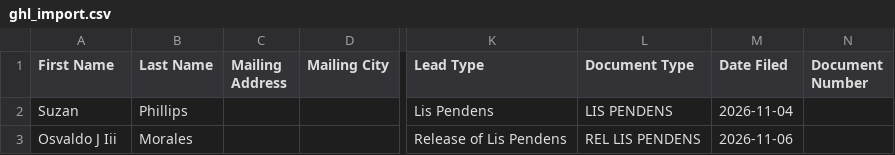
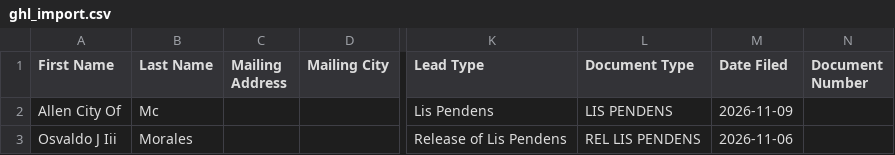
Before and after one commit to martinherrerajr33-source/Hidalgo-leads, a CSV file: data/ghl_import.csv, drawn as a sheet; only a part is shown, gaps mark what is left out; the diff names each change by its address in the sheet, - before the commit and + after, or states it on an @@ line.

```diff
--- a/data/ghl_import.csv
+++ b/data/ghl_import.csv
-A2 (First Name): Suzan
+A2 (First Name): Allen City Of
-B2 (Last Name): Phillips
+B2 (Last Name): Mc
-M2 (Date Filed): 2026-11-04
+M2 (Date Filed): 2026-11-09
```
Also changed, not shown: 2 other files.
